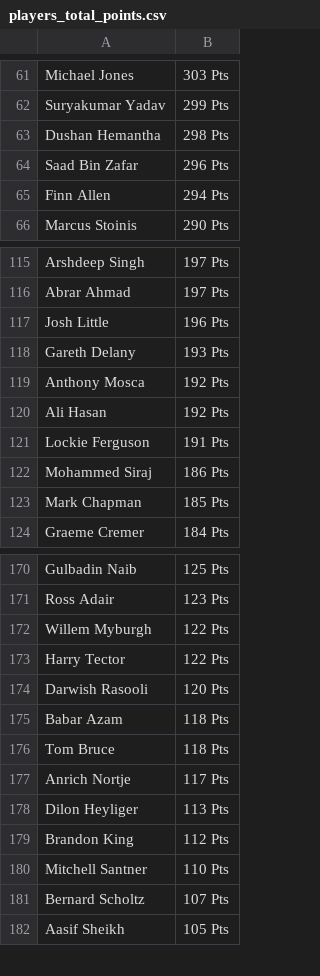
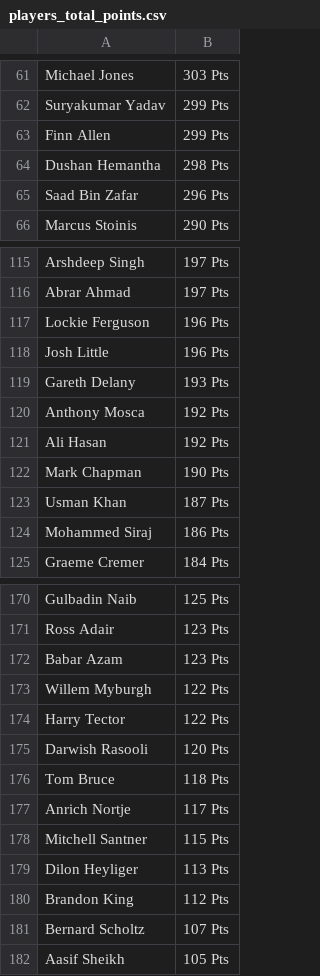
Before and after one commit to sanjeev-murthy/2026-T20-WC-Auction, a CSV file: points_calc/players_total_points.csv, drawn as a sheet; only a part is shown, gaps mark what is left out; the diff covers the shown part only.

```diff
--- a/points_calc/players_total_points.csv
+++ b/points_calc/players_total_points.csv
@@ -62,5 +62,5 @@ Michael Jones,303 Pts
 Suryakumar Yadav,299 Pts
+Finn Allen,299 Pts
 Dushan Hemantha,298 Pts
 Saad Bin Zafar,296 Pts
-Finn Allen,294 Pts
 Marcus Stoinis,290 Pts
@@ -116,2 +116,3 @@ Arshdeep Singh,197 Pts
 Abrar Ahmad,197 Pts
+Lockie Ferguson,196 Pts
 Josh Little,196 Pts
@@ -120,5 +121,5 @@ Anthony Mosca,192 Pts
 Ali Hasan,192 Pts
-Lockie Ferguson,191 Pts
+Mark Chapman,190 Pts
+Usman Khan,187 Pts
 Mohammed Siraj,186 Pts
-Mark Chapman,185 Pts
 Graeme Cremer,184 Pts
@@ -171,2 +171,3 @@ Gulbadin Naib,125 Pts
 Ross Adair,123 Pts
+Babar Azam,123 Pts
 Willem Myburgh,122 Pts
@@ -174,8 +175,7 @@ Harry Tector,122 Pts
 Darwish Rasooli,120 Pts
-Babar Azam,118 Pts
 Tom Bruce,118 Pts
 Anrich Nortje,117 Pts
+Mitchell Santner,115 Pts
 Dilon Heyliger,113 Pts
 Brandon King,112 Pts
-Mitchell Santner,110 Pts
 Bernard Scholtz,107 Pts
```
Also changed, not shown: 10 added rows, 11 removed rows and 7 edited cells elsewhere in this file, 3 other files.
